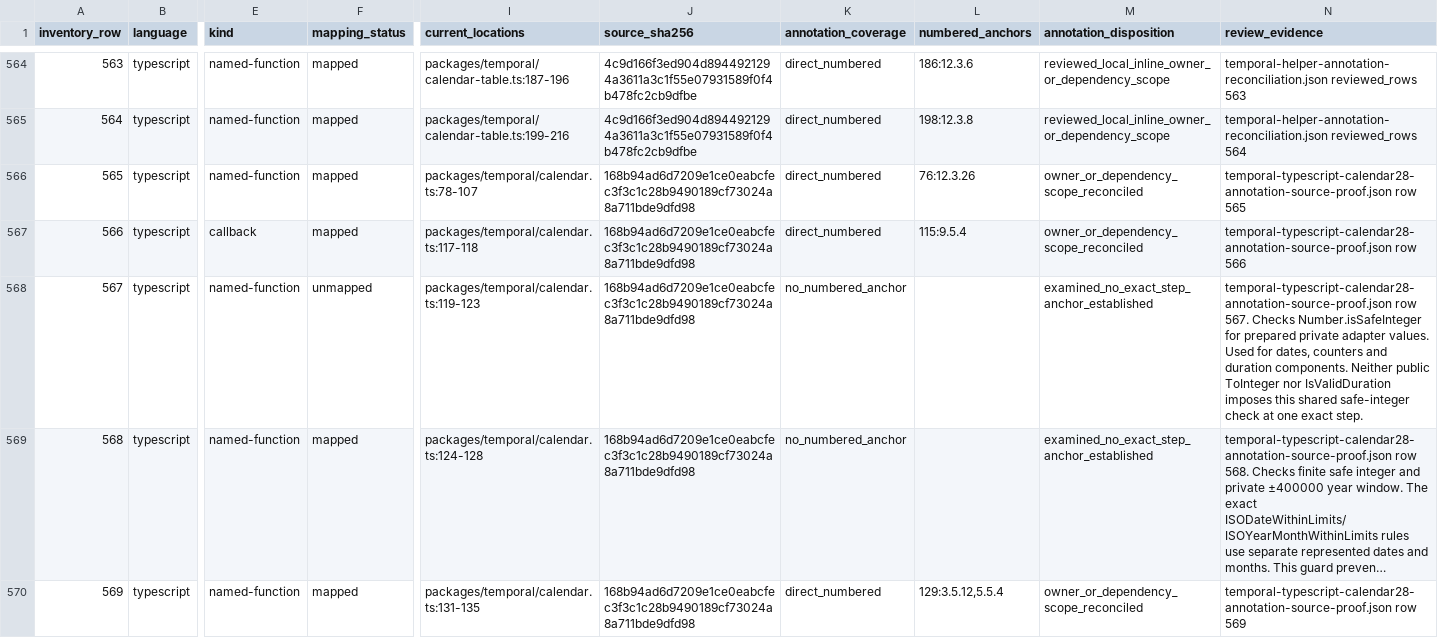
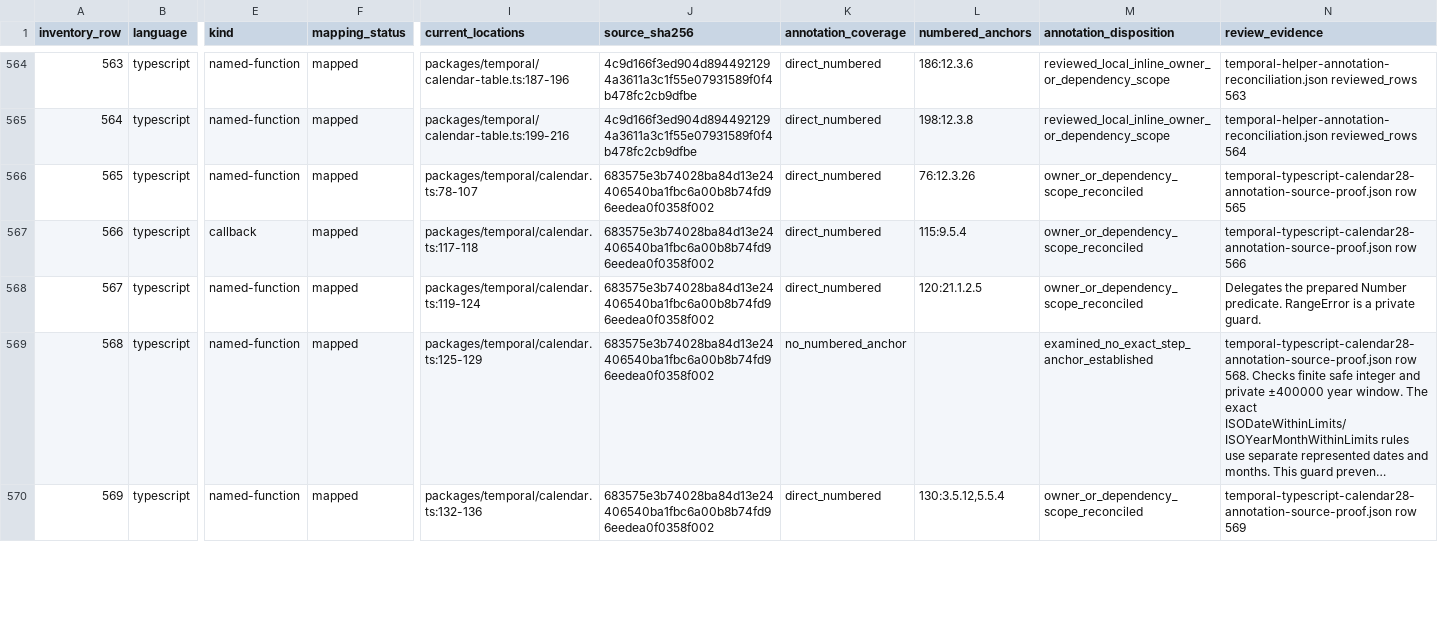
Before and after one commit to formatjs/formatjs, a TSV file: knowledge-base/audits/temporal-helper-annotation-queue.tsv, drawn as a sheet; only a part is shown, gaps mark what is left out; long unchanged cells end in …; the diff covers the shown part only; the diff names each change by its address in the sheet, - before the commit and + after, or states it on an @@ line.

Commit message:
docs(@formatjs/temporal): map captured engine dependencies

```diff
--- a/knowledge-base/audits/temporal-helper-annotation-queue.tsv
+++ b/knowledge-base/audits/temporal-helper-annotation-queue.tsv
-J566:J570 (source_sha256): 168b94ad6d7209e1ce0eabcfec3f3c1c28b9490189cf73024a8a711bde9dfd98
+J566:J570 (source_sha256): 683575e3b74028ba84d13e24406540ba1fbc6a00b8b74fd96eedea0f0358f002
-F568 (mapping_status): unmapped
+F568 (mapping_status): mapped
-I568 (current_locations): packages/temporal/calendar.ts:119-123
+I568 (current_locations): packages/temporal/calendar.ts:119-124
-K568 (annotation_coverage): no_numbered_anchor
+K568 (annotation_coverage): direct_numbered
-L568 (numbered_anchors): (empty)
+L568 (numbered_anchors): 120:21.1.2.5
-M568 (annotation_disposition): examined_no_exact_step_anchor_established
+M568 (annotation_disposition): owner_or_dependency_scope_reconciled
-N568 (review_evidence): temporal-typescript-calendar28-annotation-source-proof.json row 567. Checks Number.isSafeInteger for prepared private adapter values. Used for dates, counters and duration components. Neither public ToInteger nor IsValidDuration imposes this shared safe-integer check at one exact step.
+N568 (review_evidence): Delegates the prepared Number predicate. RangeError is a private guard.
-I569 (current_locations): packages/temporal/calendar.ts:124-128
+I569 (current_locations): packages/temporal/calendar.ts:125-129
-I570 (current_locations): packages/temporal/calendar.ts:131-135
+I570 (current_locations): packages/temporal/calendar.ts:132-136
-L570 (numbered_anchors): 129:3.5.12,5.5.4
+L570 (numbered_anchors): 130:3.5.12,5.5.4
```
Also changed, not shown: 89 edited cells elsewhere in this file, knowledge-base/audits/temporal-helper-code-spec-map.tsv, knowledge-base/audits/temporal-remaining-condition-steps.tsv, 19 other files.
